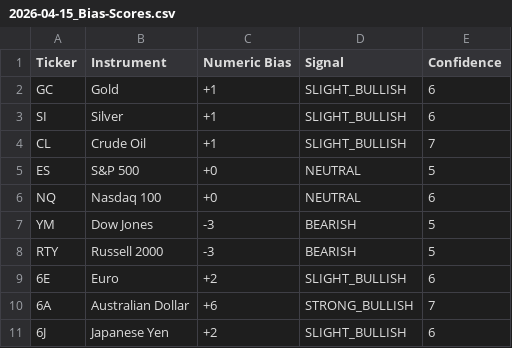
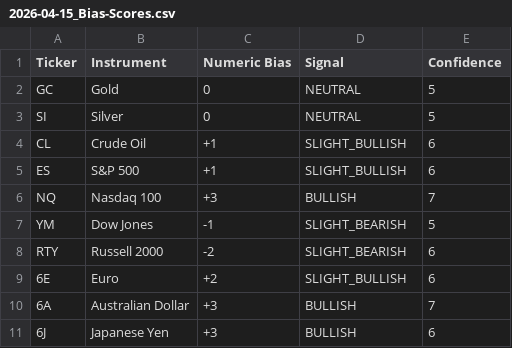
Before and after one commit to joenathanthompson-arch/matrix-futures-reports, a CSV file: reports/2026-04-15_Bias-Scores.csv, drawn as a sheet.

Commit message:
Add April 15 2026 bias report

```diff
--- a/reports/2026-04-15_Bias-Scores.csv
+++ b/reports/2026-04-15_Bias-Scores.csv
@@ -1,11 +1,11 @@
 Ticker,Instrument,Numeric Bias,Signal,Confidence
-GC,Gold,+1,SLIGHT_BULLISH,6
-SI,Silver,+1,SLIGHT_BULLISH,6
-CL,Crude Oil,+1,SLIGHT_BULLISH,7
-ES,S&P 500,+0,NEUTRAL,5
-NQ,Nasdaq 100,+0,NEUTRAL,6
-YM,Dow Jones,-3,BEARISH,5
-RTY,Russell 2000,-3,BEARISH,5
+GC,Gold,0,NEUTRAL,5
+SI,Silver,0,NEUTRAL,5
+CL,Crude Oil,+1,SLIGHT_BULLISH,6
+ES,S&P 500,+1,SLIGHT_BULLISH,6
+NQ,Nasdaq 100,+3,BULLISH,7
+YM,Dow Jones,-1,SLIGHT_BEARISH,5
+RTY,Russell 2000,-2,SLIGHT_BEARISH,6
 6E,Euro,+2,SLIGHT_BULLISH,6
-6A,Australian Dollar,+6,STRONG_BULLISH,7
-6J,Japanese Yen,+2,SLIGHT_BULLISH,6
+6A,Australian Dollar,+3,BULLISH,7
+6J,Japanese Yen,+3,BULLISH,6
```
Also changed, not shown: 7 other files.
